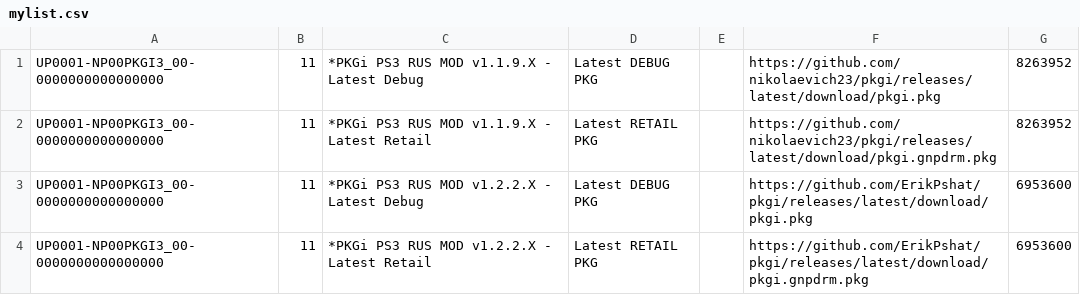
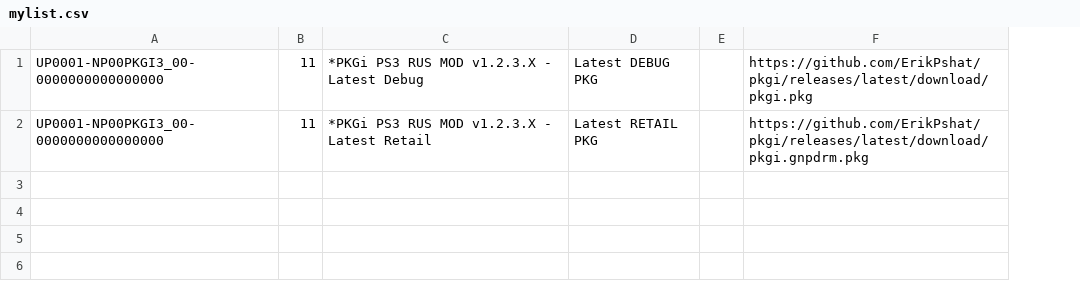
Before and after one commit to ErikPshat/pkgi, a CSV file: mylist.csv, drawn as a sheet; removed rows and columns are numbered as before the commit, all else as after; the diff names each change by its address in the sheet, - before the commit and + after, or states it on an @@ line.

Commit message:
Update mylist.csv

```diff
--- a/mylist.csv
+++ b/mylist.csv
-column C, rows 3-4: *PKGi PS3 RUS MOD v1.2.2.X - Latest Debug | *PKGi PS3 RUS MOD v1.2.2.X - Latest Retail
+column C, rows 1-2: *PKGi PS3 RUS MOD v1.2.3.X - Latest Debug | *PKGi PS3 RUS MOD v1.2.3.X - Latest Retail
-column G, rows 3-4: 6953600 | 6953600
-row 1: UP0001-NP00PKGI3_00-0000000000000000 | 11 | *PKGi PS3 RUS MOD v1.1.9.X - Latest Debug | Latest DEBUG PKG |  | https://github.com/nikolaevich23/pkgi/releases/latest/download/pkgi.pkg | 8263952
-row 2: UP0001-NP00PKGI3_00-0000000000000000 | 11 | *PKGi PS3 RUS MOD v1.1.9.X - Latest Retail | Latest RETAIL PKG |  | https://github.com/nikolaevich23/pkgi/releases/latest/download/pkgi.gnpdrm.pkg | 8263952
```
